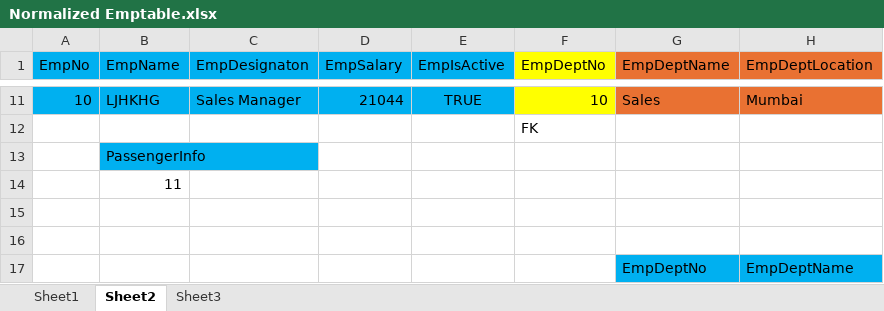
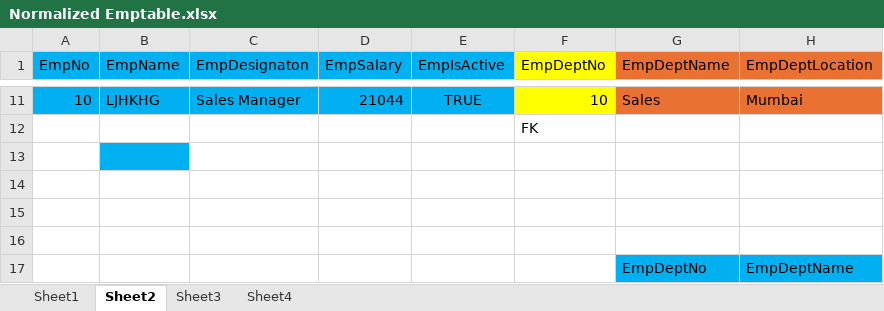
Before and after one commit to Asmitakumari3/E-Y-Induction-24, an Excel workbook: Day 10/Normalized Emptable.xlsx, sheet Sheet2, drawn as a sheet; only a part is shown, gaps mark what is left out; values as stored, in another font and other column widths than the file's, no borders; charts and pictures not drawn; the diff names each change by its address in the sheet, - before the commit and + after, or states it on an @@ line.

```diff
--- a/Day 10/Normalized Emptable.xlsx (sheet Sheet2)
+++ b/Day 10/Normalized Emptable.xlsx (sheet Sheet2)
+sheet tab: Sheet4
-B13 (EmpName): PassengerInfo
+B13 (EmpName): (empty)
-B14 (EmpName): 11
+B14 (EmpName): (empty)
```
Also changed, not shown: charts or pictures, 2 other files.
